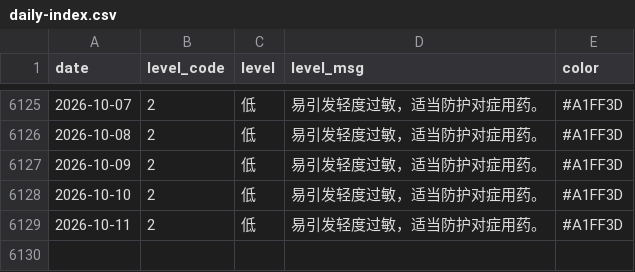
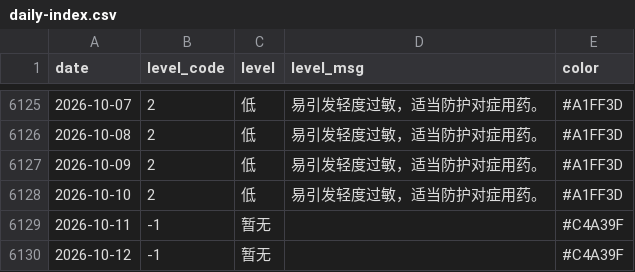
Before and after one commit to Kiwi-Orange/beijing-pollen, a CSV file: data/archive/daily-index.csv, drawn as a sheet; only a part is shown, gaps mark what is left out.

```diff
--- a/data/archive/daily-index.csv
+++ b/data/archive/daily-index.csv
@@ -6128,2 +6128,3 @@ date,level_code,level,level_msg,color
 2026-10-10,2,低,易引发轻度过敏，适当防护对症用药。,#A1FF3D
-2026-10-11,2,低,易引发轻度过敏，适当防护对症用药。,#A1FF3D
+2026-10-11,-1,暂无,,#C4A39F
+2026-10-12,-1,暂无,,#C4A39F
```
Also changed, not shown: data/archive/weather-2026-10.csv, 1 other file.
